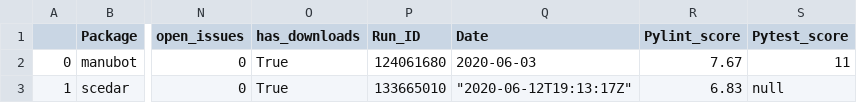
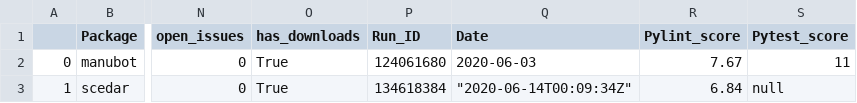
Before and after one commit to benstear/biopypir_logs, a CSV file: log_matrix.csv, drawn as a sheet; only a part is shown, gaps mark what is left out; the diff names each change by its address in the sheet, - before the commit and + after, or states it on an @@ line.

```diff
--- a/log_matrix.csv
+++ b/log_matrix.csv
-P3 (Run_ID): 133665010
+P3 (Run_ID): 134618384
-Q3 (Date): "2020-06-12T19:13:17Z"
+Q3 (Date): "2020-06-14T00:09:34Z"
-R3 (Pylint_score): 6.83
+R3 (Pylint_score): 6.84
```
Also changed, not shown: 3 other files.
